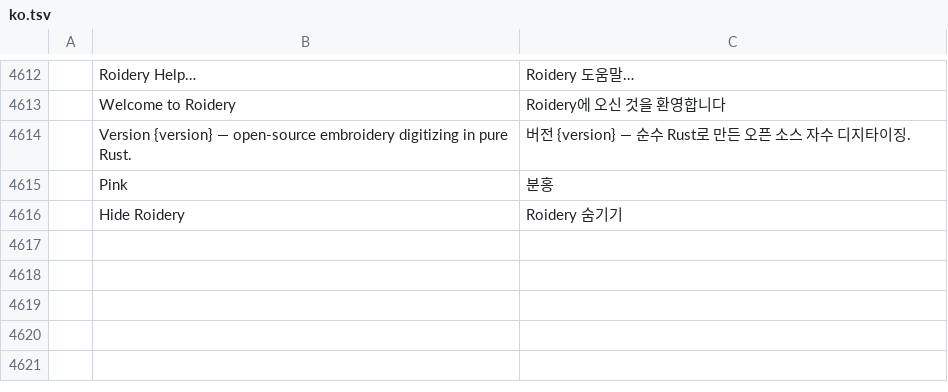
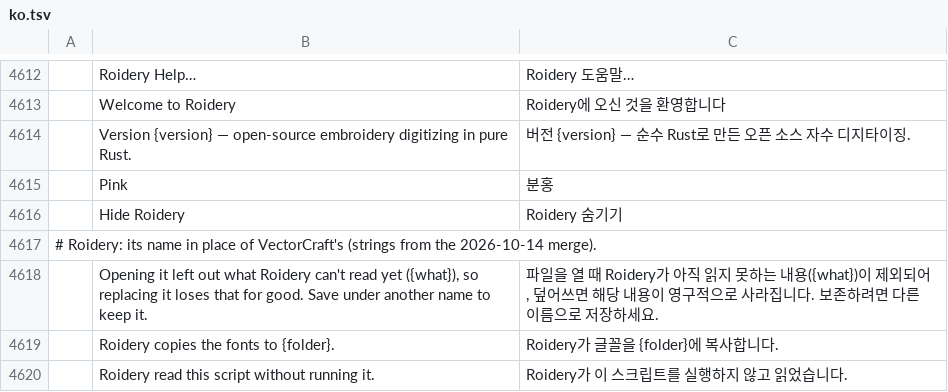
Before and after one commit to lork-fork/Roidery, a TSV file: crates/ui-egui/src/i18n/ko.tsv, drawn as a sheet; only a part is shown, gaps mark what is left out; the diff names each change by its address in the sheet, - before the commit and + after, or states it on an @@ line.

```diff
--- a/crates/ui-egui/src/i18n/ko.tsv
+++ b/crates/ui-egui/src/i18n/ko.tsv
+row 4617: # Roidery: its name in place of VectorCraft's (strings from the 2026-10-14 merge).
+row 4618:  | Opening it left out what Roidery can't read yet ({what}), so replacing it loses that for good. Save under another name to keep it. | 파일을 열 때 Roidery가 아직 읽지 못하는 내용({what})이 제외되어, 덮어쓰면 해당 내용이 영구적으로 사라집니다. 보존하려면 다른 이름으로 저장하세요.
+row 4619:  | Roidery copies the fonts to {folder}. | Roidery가 글꼴을 {folder}에 복사합니다.
+row 4620:  | Roidery read this script without running it. | Roidery가 이 스크립트를 실행하지 않고 읽었습니다.
```
Also changed, not shown: crates/ui-egui/src/i18n/cs.tsv, crates/ui-egui/src/i18n/de.tsv, 20 other files.
